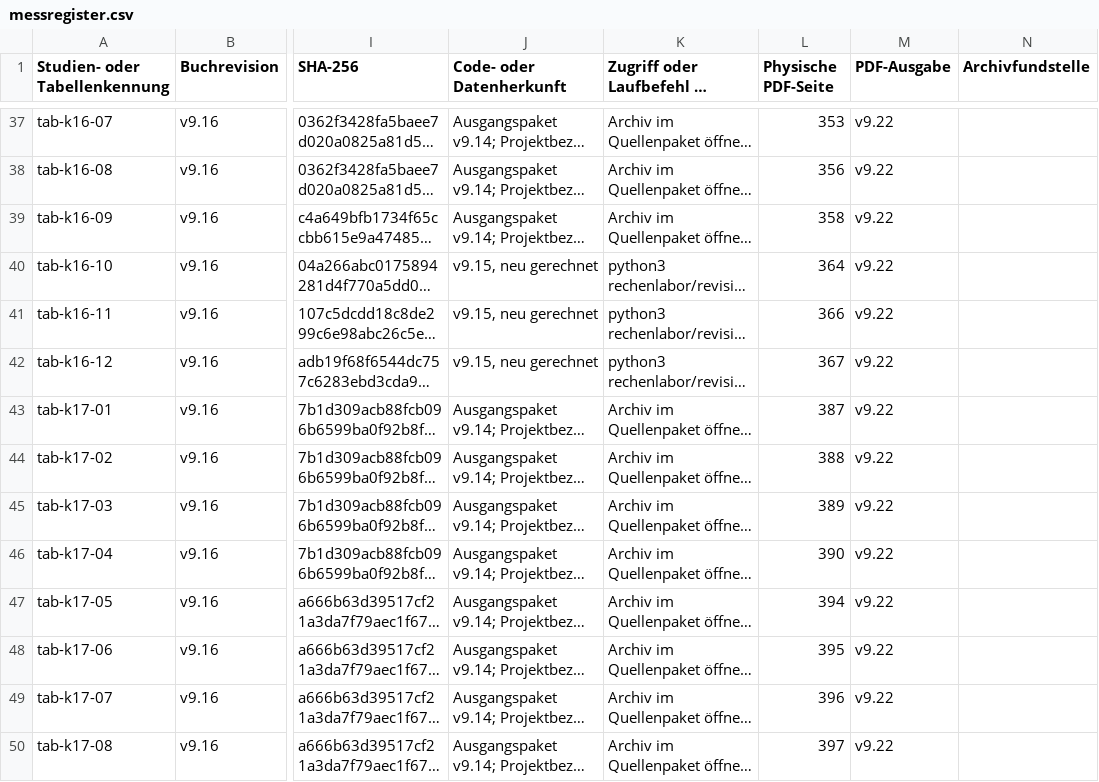
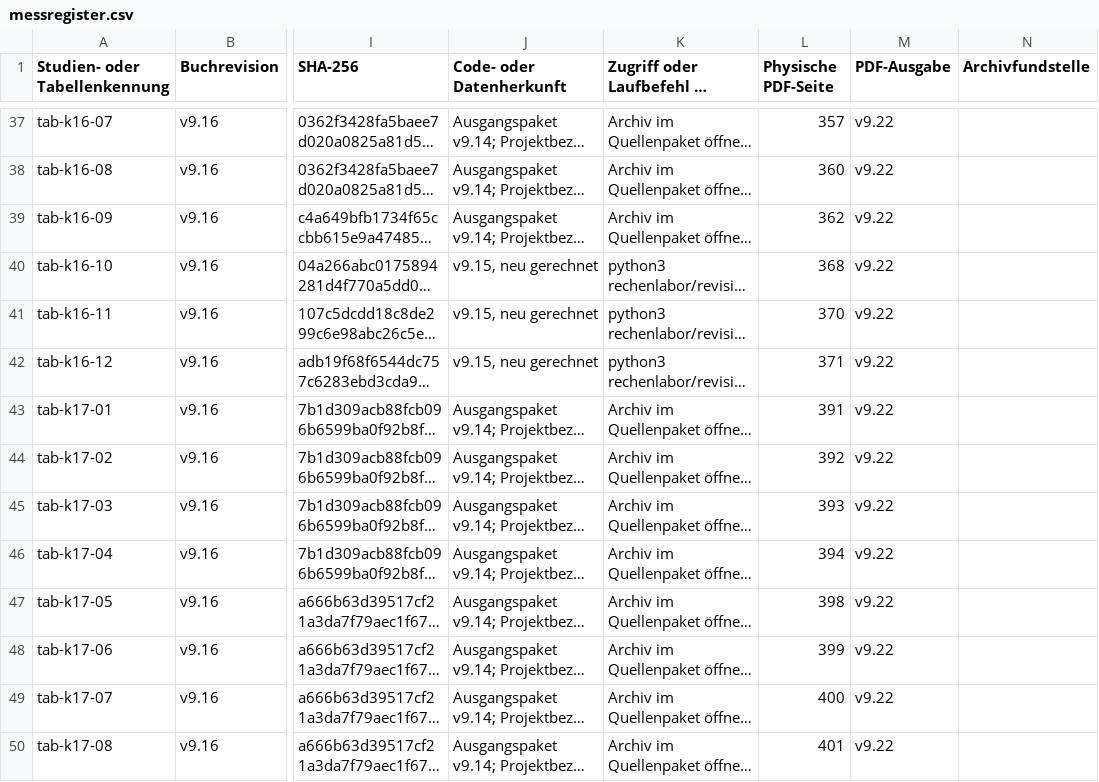
Before and after one commit to 5H3LL3H5/argesim-hyperposition-benchmarks, a CSV file: docs/lehrbuch/gesamtausgabe/daten/messregister.csv, drawn as a sheet; only a part is shown, gaps mark what is left out; long unchanged cells end in …; the diff covers the shown part only; the diff names each change by its address in the sheet, - before the commit and + after, or states it on an @@ line.

```diff
--- a/docs/lehrbuch/gesamtausgabe/daten/messregister.csv
+++ b/docs/lehrbuch/gesamtausgabe/daten/messregister.csv
-L37 (Physische PDF-Seite): 353
+L37 (Physische PDF-Seite): 357
-L38 (Physische PDF-Seite): 356
+L38 (Physische PDF-Seite): 360
-L39 (Physische PDF-Seite): 358
+L39 (Physische PDF-Seite): 362
-L40 (Physische PDF-Seite): 364
+L40 (Physische PDF-Seite): 368
-L41 (Physische PDF-Seite): 366
+L41 (Physische PDF-Seite): 370
-L42 (Physische PDF-Seite): 367
+L42 (Physische PDF-Seite): 371
-L43 (Physische PDF-Seite): 387
+L43 (Physische PDF-Seite): 391
-L44 (Physische PDF-Seite): 388
+L44 (Physische PDF-Seite): 392
-L45 (Physische PDF-Seite): 389
+L45 (Physische PDF-Seite): 393
-L46 (Physische PDF-Seite): 390
+L46 (Physische PDF-Seite): 394
-L47 (Physische PDF-Seite): 394
+L47 (Physische PDF-Seite): 398
-L48 (Physische PDF-Seite): 395
+L48 (Physische PDF-Seite): 399
-L49 (Physische PDF-Seite): 396
+L49 (Physische PDF-Seite): 400
-L50 (Physische PDF-Seite): 397
+L50 (Physische PDF-Seite): 401
```
Also changed, not shown: 63 edited cells elsewhere in this file, docs/lehrbuch/gesamtausgabe/rechenlabor/bildpruefung/abbildungsverzeichnis.csv, 13 other files.
